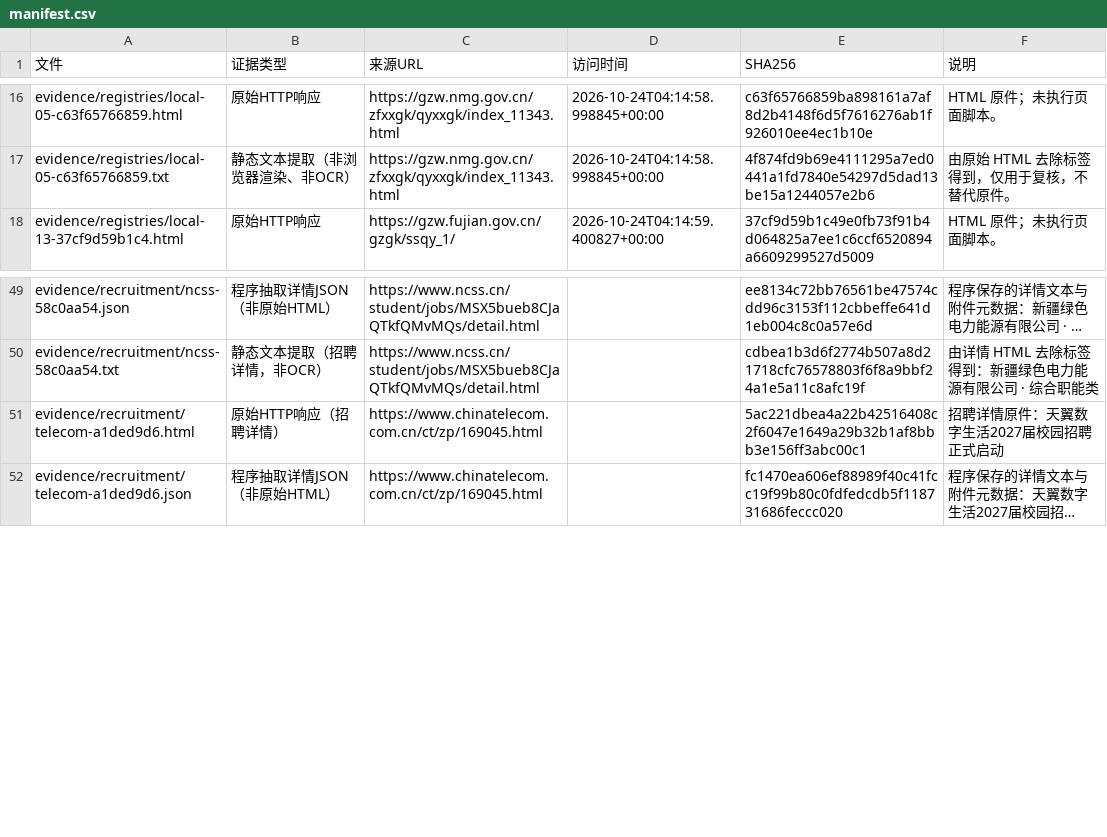
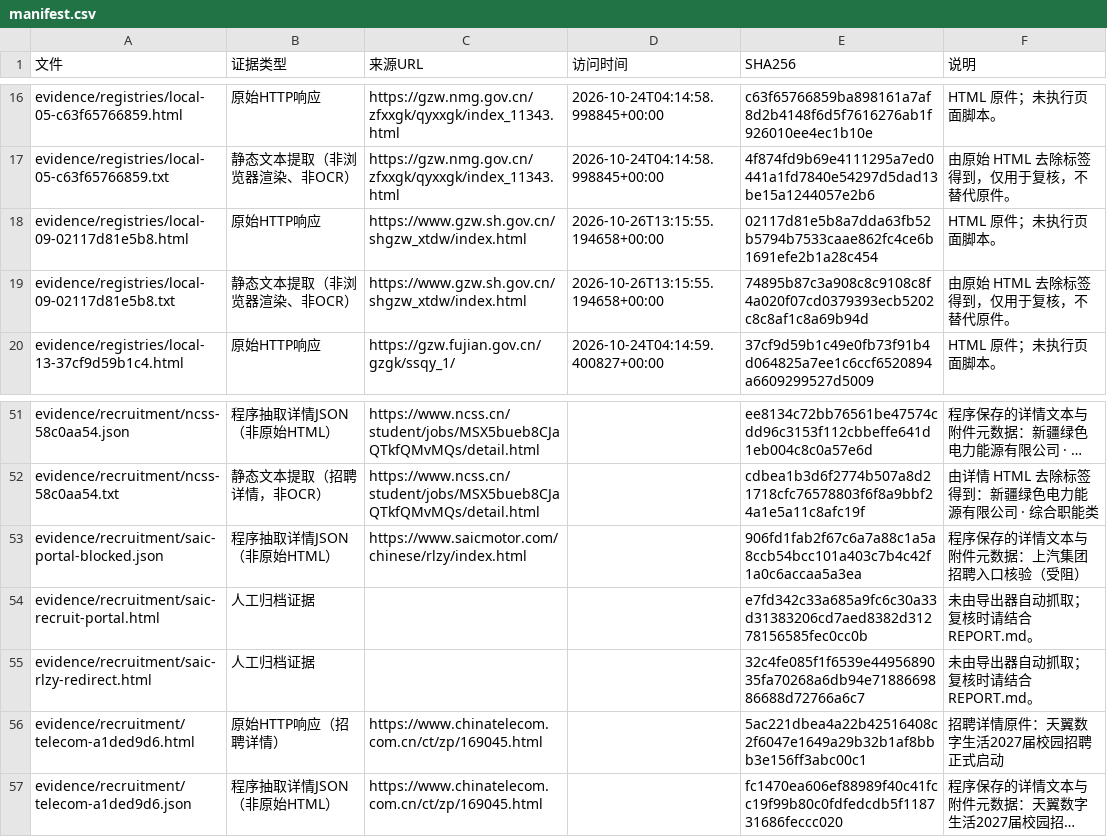
Before and after one commit to wishfine/soe-radar, a CSV file: delivery/evidence/manifest.csv, drawn as a sheet; only a part is shown, gaps mark what is left out; long unchanged cells end in …; the diff names each change by its address in the sheet, - before the commit and + after, or states it on an @@ line.

Commit message:
Update delivery with Shanghai registry and SAIC blocked evidence

```diff
--- a/delivery/evidence/manifest.csv
+++ b/delivery/evidence/manifest.csv
+row 18: evidence/registries/local-09-02117d81e5b8.html | 原始HTTP响应 | https://www.gzw.sh.gov.cn/shgzw_xtdw/index.html | 2026-10-26T13:15:55.194658+00:00 | 02117d81e5b8a7dda63fb52b5794b7533caae862fc4ce6b1691efe2b1a28c454 | HTML 原件；未执行页面脚本。
+row 19: evidence/registries/local-09-02117d81e5b8.txt | 静态文本提取（非浏览器渲染、非OCR） | https://www.gzw.sh.gov.cn/shgzw_xtdw/index.html | 2026-10-26T13:15:55.194658+00:00 | 74895b87c3a908c8c9108c8f4a020f07cd0379393ecb5202c8c8af1c8a69b94d | 由原始 HTML 去除标签得到，仅用于复核，不替代原件。
+row 53: evidence/recruitment/saic-portal-blocked.json | 程序抽取详情JSON（非原始HTML） | https://www.saicmotor.com/chinese/rlzy/index.html |  | 906fd1fab2f67c6a7a88c1a5a8ccb54bcc101a403c7b4c42f1a0c6accaa5a3ea | 程序保存的详情文本与附件元数据：上汽集团招聘入口核验（受阻）
+row 54: evidence/recruitment/saic-recruit-portal.html | 人工归档证据 |  |  | e7fd342c33a685a9fc6c30a33d31383206cd7aed8382d31278156585fec0cc0b | 未由导出器自动抓取；复核时请结合 REPORT.md。
+row 55: evidence/recruitment/saic-rlzy-redirect.html | 人工归档证据 |  |  | 32c4fe085f1f6539e4495689035fa70268a6db94e7188669886688d72766a6c7 | 未由导出器自动抓取；复核时请结合 REPORT.md。
```
Also changed, not shown: delivery/coverage_tasks.csv, delivery/registry_manifest.csv, 15 other files.
